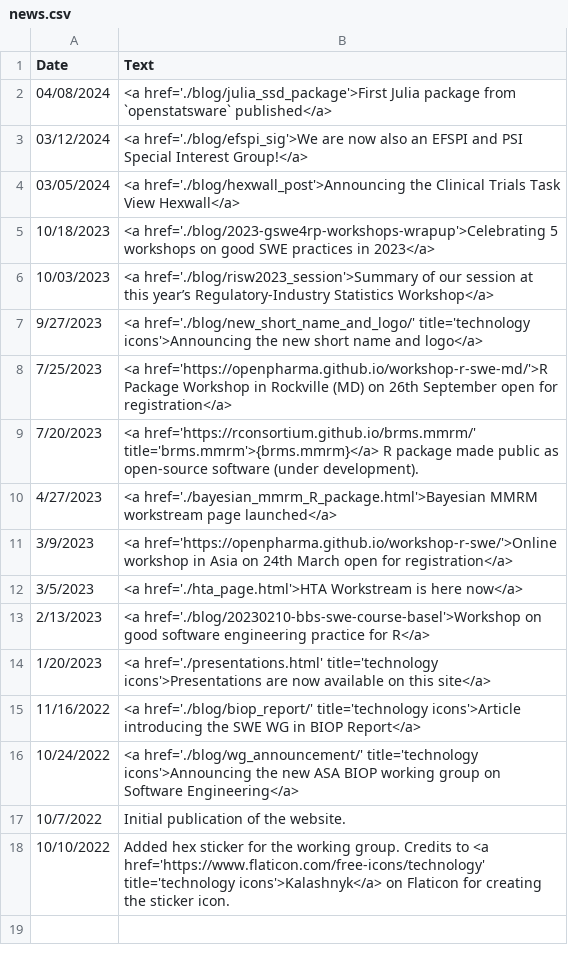
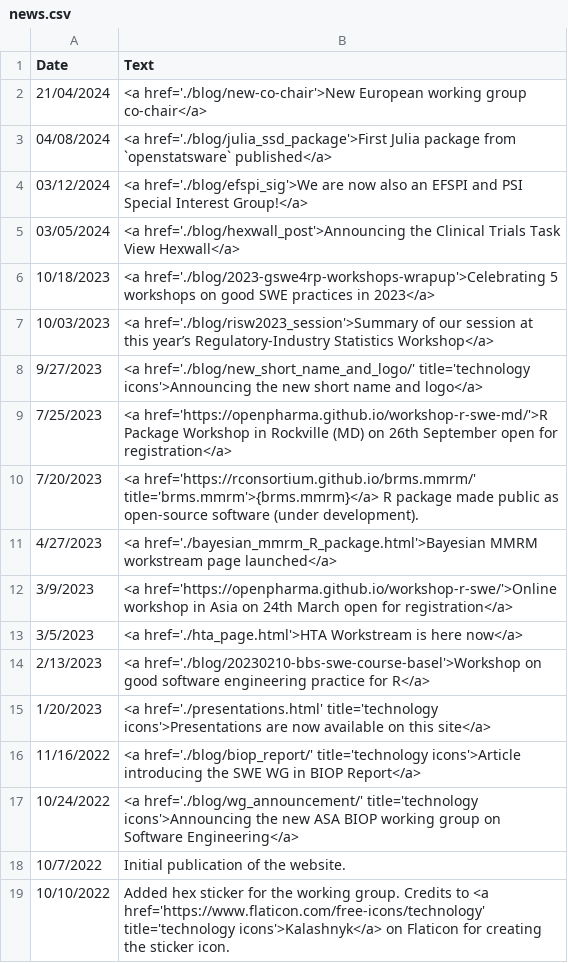
Before and after one commit to openstatsware/website, a CSV file: data/news.csv, drawn as a sheet.

Commit message:
Blog post about new co-chair (#127)
* New co-chair blog post

* Update blog/new-co-chair/index.qmd

Co-authored-by: Daniel Sabanes Bove <danielinteractive@users.noreply.github.com>

* Updated post date

* Updated news csv file

---------

Co-authored-by: Daniel Sabanes Bove <danielinteractive@users.noreply.github.com>

```diff
--- a/data/news.csv
+++ b/data/news.csv
@@ -1,2 +1,3 @@
 Date,Text
+21/04/2024,<a href='./blog/new-co-chair'>New European working group co-chair</a>
 04/08/2024,<a href='./blog/julia_ssd_package'>First Julia package from `openstatsware` published</a>
```
Also changed, not shown: 3 other files.
